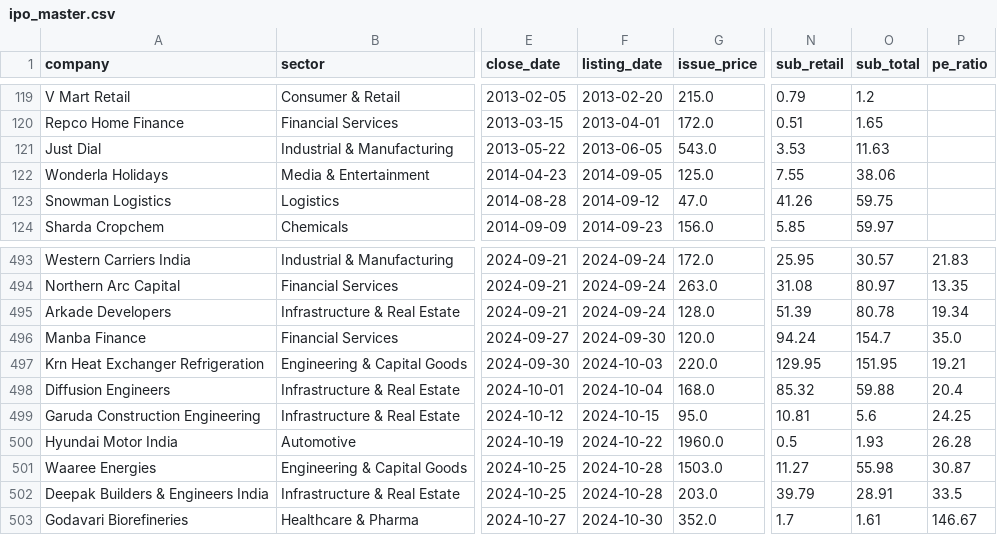
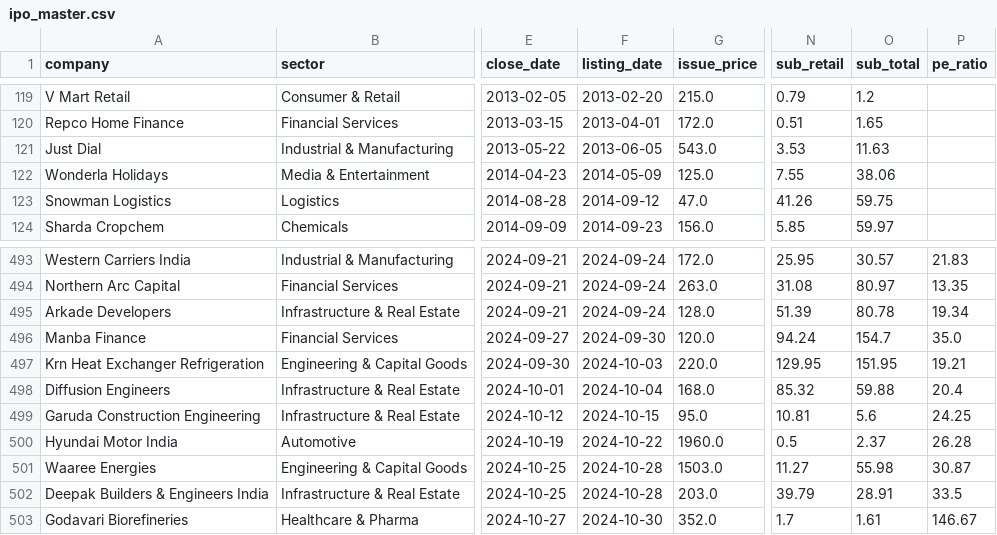
Before and after one commit to soul991/OPI, a CSV file: data/ipo_master.csv, drawn as a sheet; only a part is shown, gaps mark what is left out; the diff names each change by its address in the sheet, - before the commit and + after, or states it on an @@ line.

```diff
--- a/data/ipo_master.csv
+++ b/data/ipo_master.csv
-F122 (listing_date): 2014-09-05
+F122 (listing_date): 2014-05-09
-O500 (sub_total): 1.93
+O500 (sub_total): 2.37
```
Also changed, not shown: phases/Phase 7/data_corrections.csv, 1 other file.
